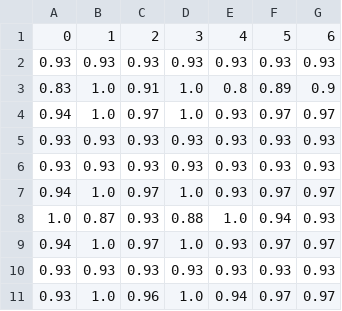
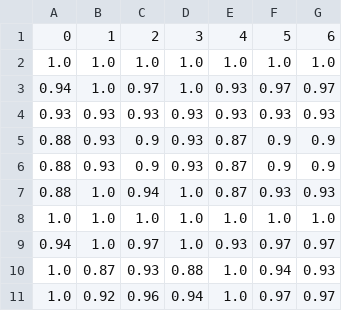
Before and after one commit to Viniks07/LLM4FakeNews, a CSV file: Data/qwen2_7b/K_fold_Metrics.csv, drawn as a sheet; removed rows and columns are numbered as before the commit, all else as after; the diff names each change by its address in the sheet, - before the commit and + after, or states it on an @@ line.

```diff
--- a/Data/qwen2_7b/K_fold_Metrics.csv
+++ b/Data/qwen2_7b/K_fold_Metrics.csv
-row 2: 0.93 | 0.93 | 0.93 | 0.93 | 0.93 | 0.93 | 0.93
-row 3: 0.83 | 1.0 | 0.91 | 1.0 | 0.8 | 0.89 | 0.9
+row 2: 1.0 | 1.0 | 1.0 | 1.0 | 1.0 | 1.0 | 1.0
-row 6: 0.93 | 0.93 | 0.93 | 0.93 | 0.93 | 0.93 | 0.93
+row 5: 0.88 | 0.93 | 0.9 | 0.93 | 0.87 | 0.9 | 0.9
+row 6: 0.88 | 0.93 | 0.9 | 0.93 | 0.87 | 0.9 | 0.9
+row 7: 0.88 | 1.0 | 0.94 | 1.0 | 0.87 | 0.93 | 0.93
+row 8: 1.0 | 1.0 | 1.0 | 1.0 | 1.0 | 1.0 | 1.0
-row 9: 0.94 | 1.0 | 0.97 | 1.0 | 0.93 | 0.97 | 0.97
-row 10: 0.93 | 0.93 | 0.93 | 0.93 | 0.93 | 0.93 | 0.93
-row 11: 0.93 | 1.0 | 0.96 | 1.0 | 0.94 | 0.97 | 0.97
+row 11: 1.0 | 0.92 | 0.96 | 0.94 | 1.0 | 0.97 | 0.97
```
Also changed, not shown: Data/mxbai-embed-large/K_fold_Metrics.csv, Data/phi3/Prediction.csv, 57 other files.
